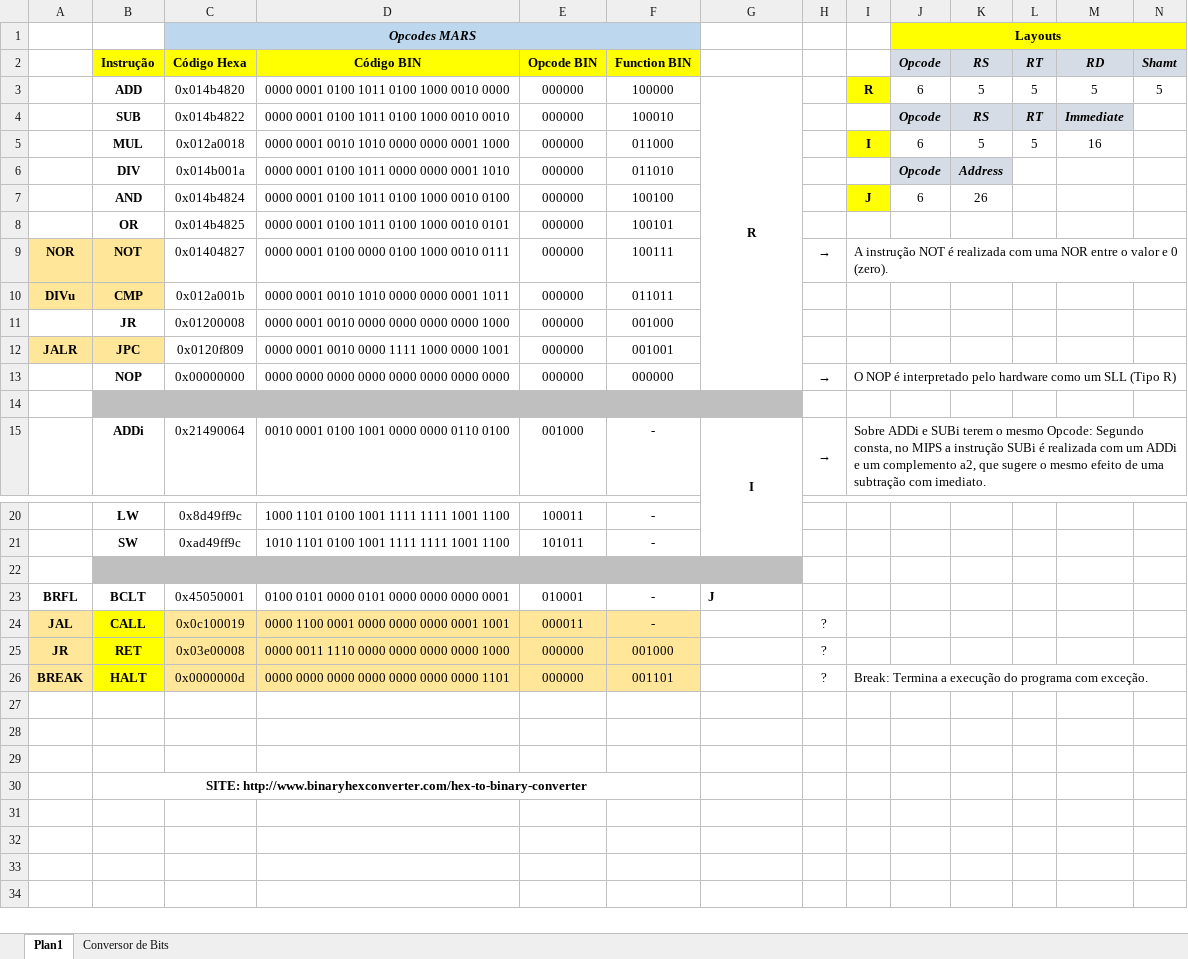
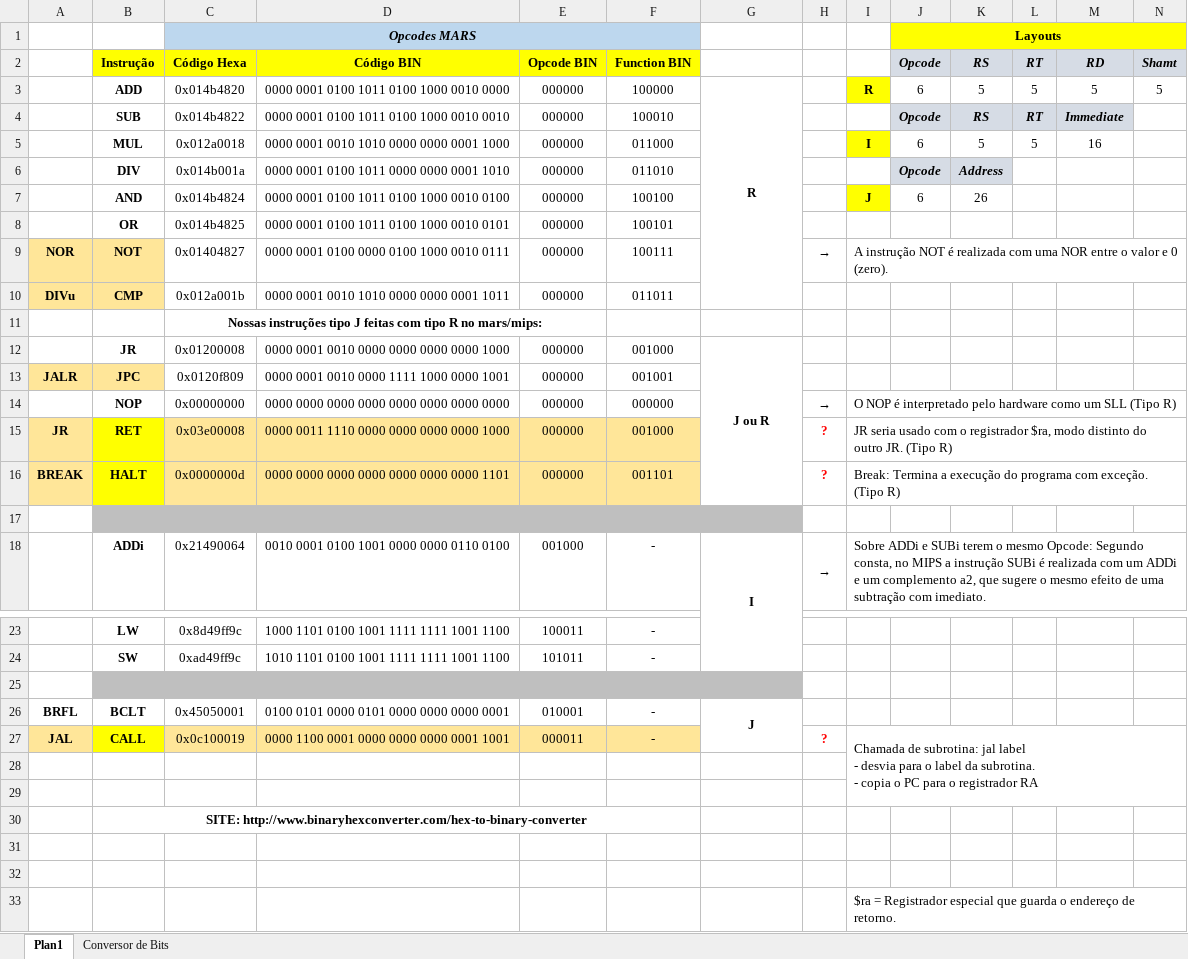
Before and after one commit to tec499-20142/t02-core-musa, an Excel workbook: doc/architecture/Tabela de Opcodes.xlsx, sheet Plan1, drawn as a sheet; only a part is shown, gaps mark what is left out; values as stored, in another font and other column widths than the file's, no borders; removed rows and columns are numbered as before the commit, all else as after; rows hold the shown columns only; ↵ is a line break in a cell; the diff names each change by its address in the sheet, - before the commit and + after, or states it on an @@ line.

Commit message:
Ajustes Opcodes
Falta a decisão quanto as nossas intruções tipo J que são realizadas com
instruções tipo R no mars (mips).

```diff
--- a/doc/architecture/Tabela de Opcodes.xlsx (sheet Plan1)
+++ b/doc/architecture/Tabela de Opcodes.xlsx (sheet Plan1)
-G3:G13 merged
+G3:G10 merged
+row 11:  |  | Nossas instruções tipo J feitas com tipo R no mars/mips:
-G12: (empty)
+G12: J ou R
+G12:G16 merged
+row 15: JR | RET | 0x03e00008 | 0000 0011 1110 0000 0000 0000 0000 1000 | 000000 | 001000 |  | ? | JR seria usado com o registrador $ra, modo distinto do outro JR. (Tipo R)
+row 16: BREAK | HALT | 0x0000000d | 0000 0000 0000 0000 0000 0000 0000 1101 | 000000 | 001101 |  | ? | Break: Termina a execução do programa com exceção. (Tipo R)
-G26 alignment: left
+G26 alignment: center
+G26:G27 merged
@@ H27 bold: off → on, text colour: black → #FF0000 @@
-I27: (empty)
+I27: Chamada de subrotina: jal label ↵ - desvia para o label da subrotina. ↵ - copia o PC para o registrador RA
+I27:O29 merged
-row 25: JR | RET | 0x03e00008 | 0000 0011 1110 0000 0000 0000 0000 1000 | 000000 | 001000 |  | ?
-row 26: BREAK | HALT | 0x0000000d | 0000 0000 0000 0000 0000 0000 0000 1101 | 000000 | 001101 |  | ? | Break: Termina a execução do programa com exceção.
-row 27: (empty)
+row 31: (empty)
+row 32: (empty)
+row 33:  |  |  |  |  |  |  |  | $ra = Registrador especial que guarda o endereço de retorno.
```
Also changed, not shown: 2 other files.
